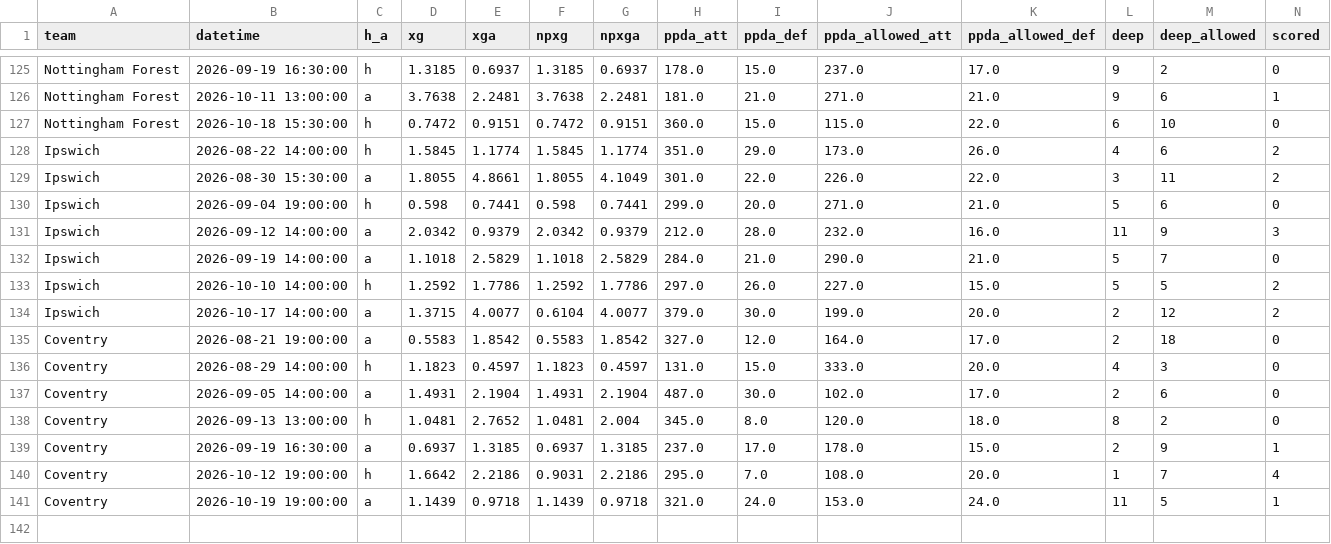
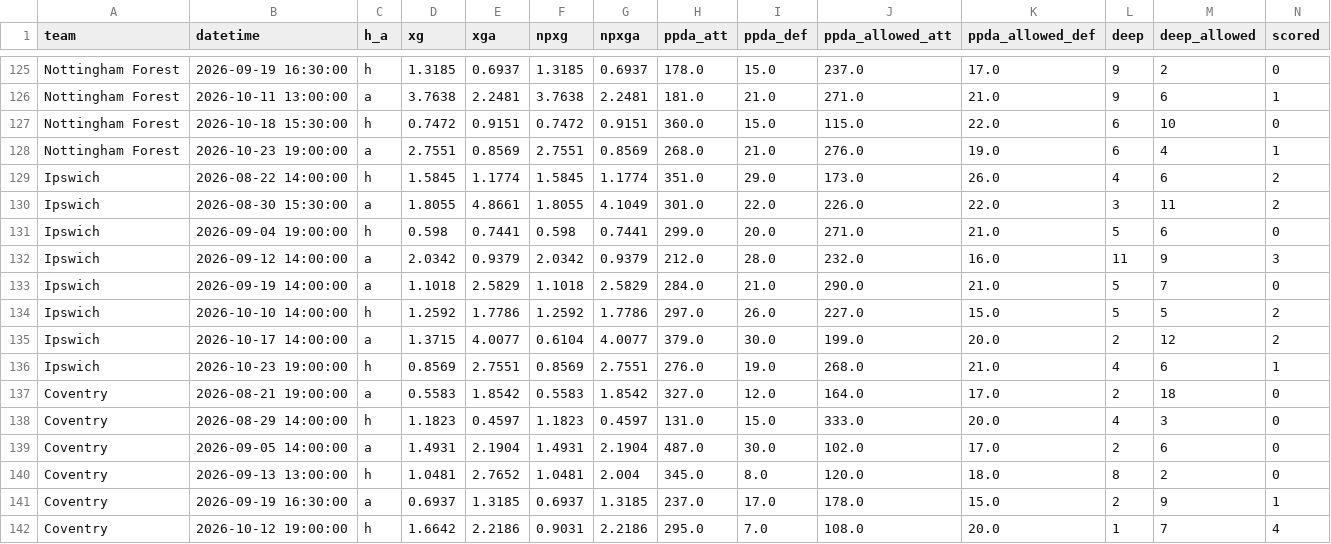
Before and after one commit to dndud3377/footy, a CSV file: data/raw/understat/team_history_EPL_2026.csv, drawn as a sheet; only a part is shown, gaps mark what is left out; the shorter side is filled out with more unchanged rows; rows hold the shown columns only; the diff names each change by its address in the sheet, - before the commit and + after, or states it on an @@ line.

```diff
--- a/data/raw/understat/team_history_EPL_2026.csv
+++ b/data/raw/understat/team_history_EPL_2026.csv
+row 128: Nottingham Forest | 2026-10-23 19:00:00 | a | 2.7551 | 0.8569 | 2.7551 | 0.8569 | 268.0 | 21.0 | 276.0 | 19.0 | 6 | 4 | 1
+row 136: Ipswich | 2026-10-23 19:00:00 | h | 0.8569 | 2.7551 | 0.8569 | 2.7551 | 276.0 | 19.0 | 268.0 | 21.0 | 4 | 6 | 1
```
Also changed, not shown: data/processed/fixtures.csv, data/raw/understat/players_BUNDESLIGA_2026.csv, 24 other files.
